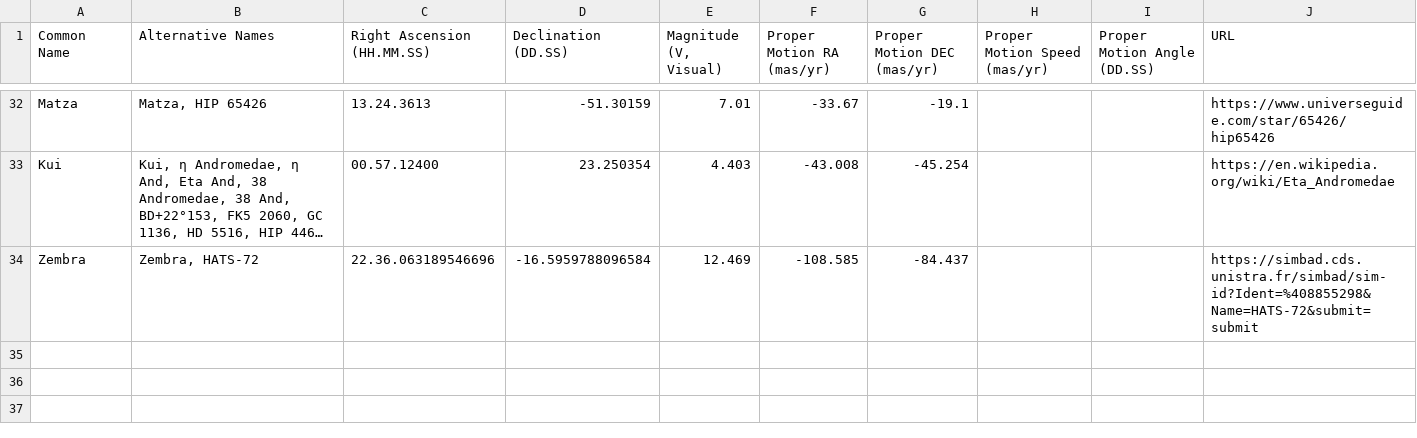
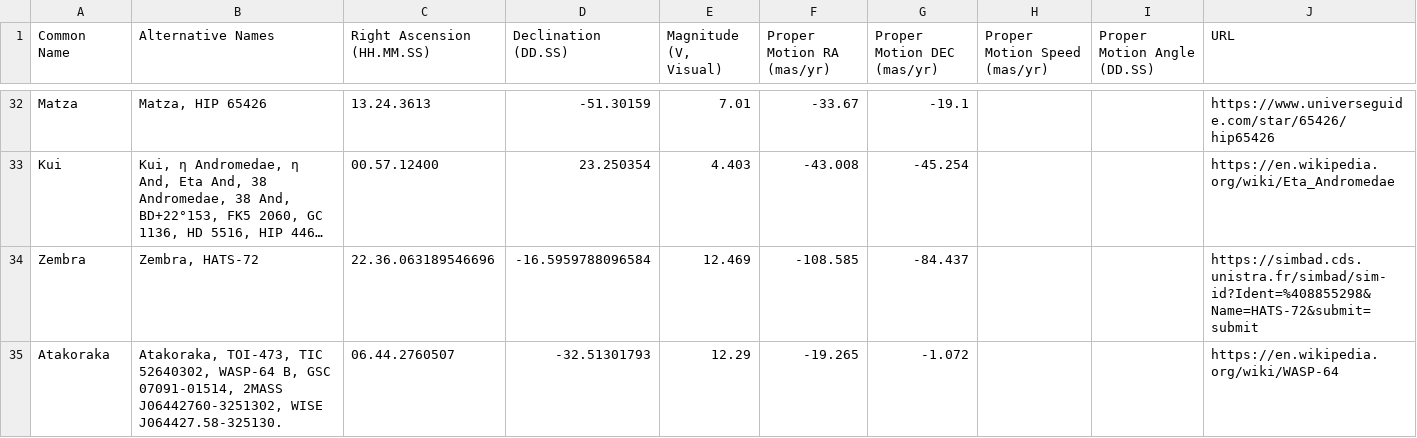
Before and after one commit to cyschneck/iau-star-names, a CSV file: data/0_missing_manual.csv, drawn as a sheet; only a part is shown, gaps mark what is left out; long unchanged cells end in …; the diff names each change by its address in the sheet, - before the commit and + after, or states it on an @@ line.

Commit message:
remove ~ from data, update star wiki

```diff
--- a/data/0_missing_manual.csv
+++ b/data/0_missing_manual.csv
+row 35: Atakoraka | Atakoraka, TOI-473, TIC 52640302, WASP-64 B, GSC 07091-01514, 2MASS J06442760-3251302, WISE J064427.58-325130. | 06.44.2760507 | -32.51301793 | 12.29 | -19.265 | -1.072 |  |  | https://en.wikipedia.org/wiki/WASP-64
```
Also changed, not shown: data/0_backup_links.csv, data/3_backup_star_data.csv, 1 other file.
